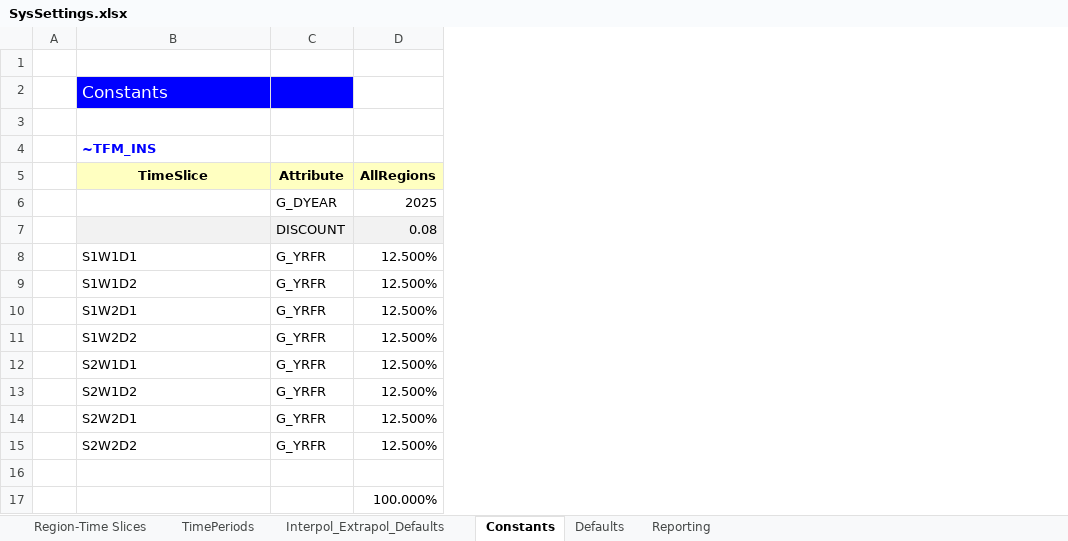
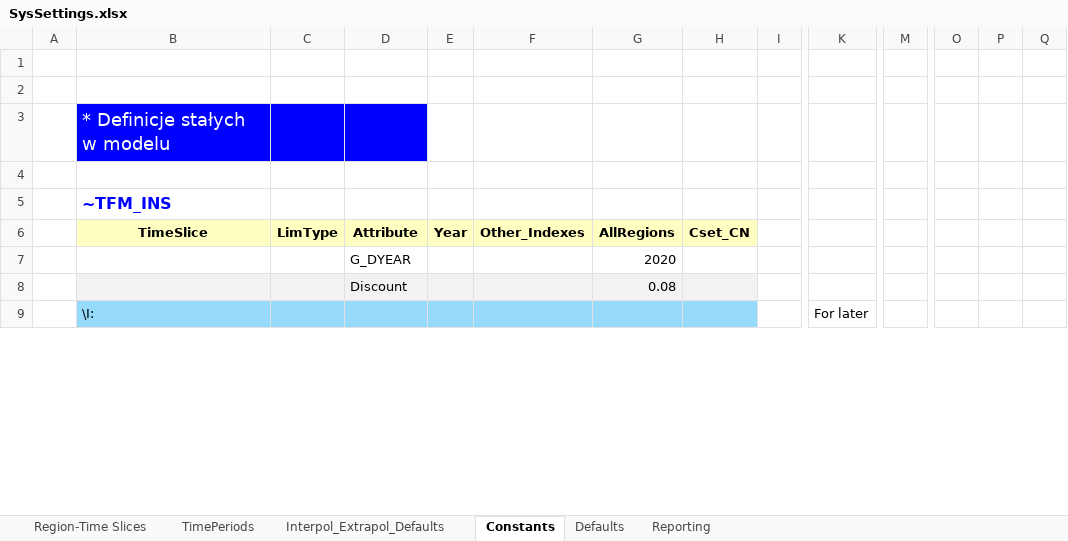
Before and after one commit to przeszut/RSD, an Excel workbook: SysSettings.xlsx, sheet Constants, drawn as a sheet; only a part is shown, gaps mark what is left out; values as stored, in another font and other column widths than the file's, no borders; removed rows and columns are numbered as before the commit, all else as after; rows hold the shown columns only; the diff covers the shown part only; the diff names each change by its address in the sheet, - before the commit and + after, or states it on an @@ line.

```diff
--- a/SysSettings.xlsx (sheet Constants)
+++ b/SysSettings.xlsx (sheet Constants)
+column C (LimType), empty
+column E (Year), empty
+column F (Other_Indexes), empty
+column H (Cset_CN), empty
+column I, empty
+column K, row 9: For later
+column M, empty
+column O, empty
+column P, empty
+column Q, empty
+row 2: (empty)
-B3 (TimeSlice): Constants
+B3 (TimeSlice): * Definicje stałych w modelu
@@ B3 text size: larger @@
@@ B5 text size: larger @@
-G7 (AllRegions): 2025
+G7 (AllRegions): 2020
-D8 (Attribute): DISCOUNT
+D8 (Attribute): Discount
-row 8:  | S1W1D1 | G_YRFR | 12.500%
-row 9:  | S1W1D2 | G_YRFR | 12.500%
-row 10:  | S1W2D1 | G_YRFR | 12.500%
-row 11:  | S1W2D2 | G_YRFR | 12.500%
-row 12:  | S2W1D1 | G_YRFR | 12.500%
-row 13:  | S2W1D2 | G_YRFR | 12.500%
-row 14:  | S2W2D1 | G_YRFR | 12.500%
-row 15:  | S2W2D2 | G_YRFR | 12.500%
-row 9: (empty)
+row 9:  | \I: |  |  |  |  |  |  |  | For later
-B9 fill: none
+B9 fill: #96DBFC
-D9 fill: none
+D9 fill: #96DBFC
-G9 fill: none
+G9 fill: #96DBFC
-row 17:  |  |  | 100.000%
```
Also changed, not shown: 224 added rows and 3 added columns elsewhere in this sheet, sheet Region-Time Slices, sheet Interpol_Extrapol_Defaults, sheet TimePeriods, sheet Defaults, sheet Reporting, charts or pictures, BY_Trans.xlsx, 12 other files.
